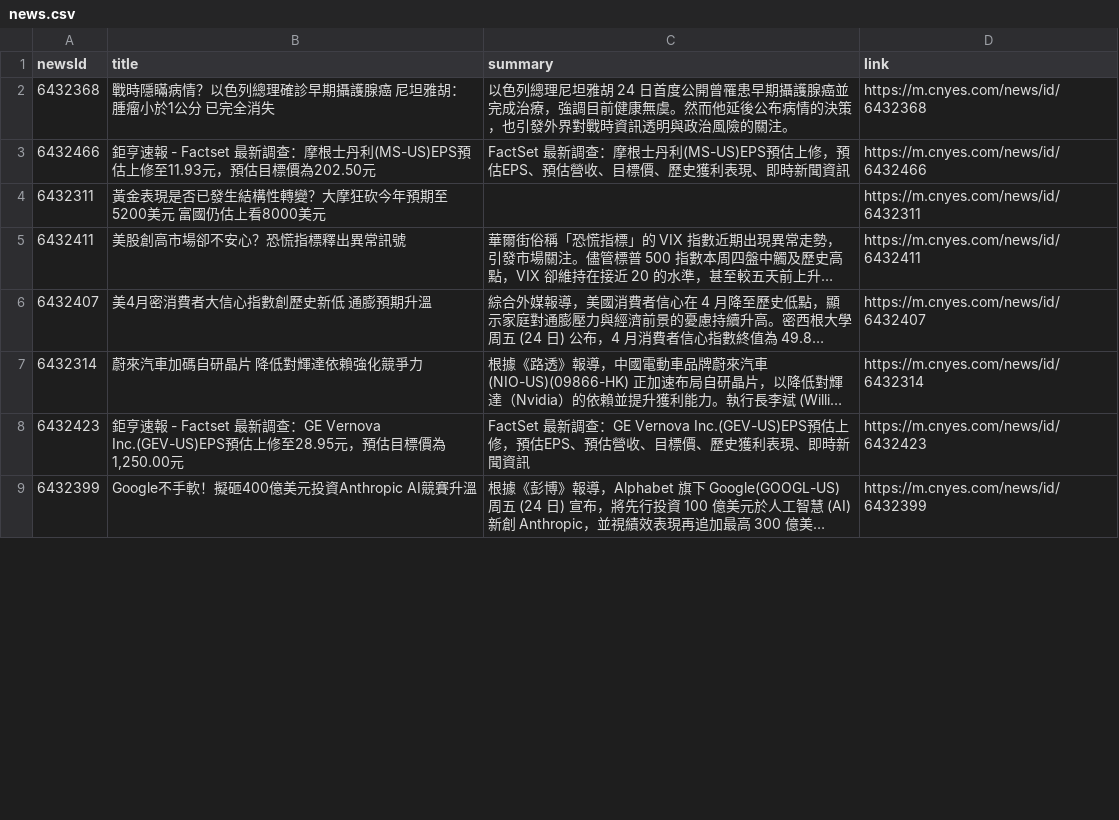
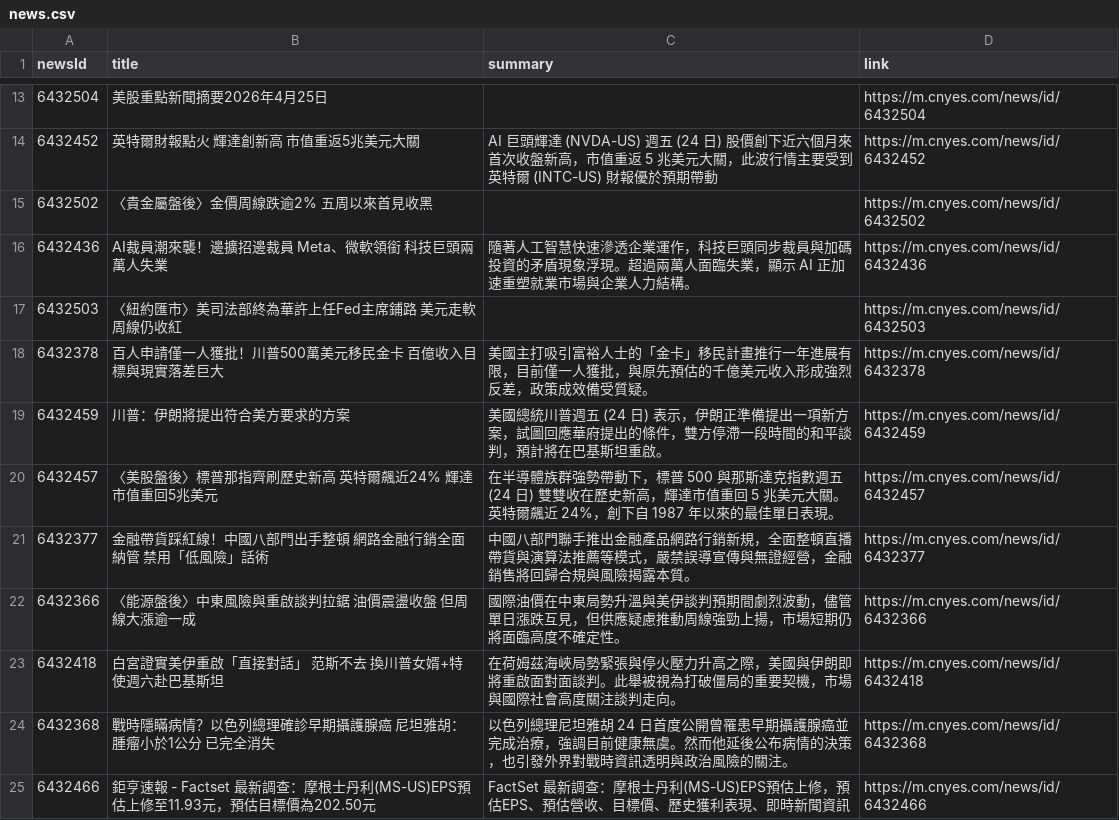
Before and after one commit to MaxDong168/test_github_actions, a CSV file: news.csv, drawn as a sheet; only a part is shown, gaps mark what is left out; the shorter side is filled out with more unchanged rows; long unchanged cells end in …; the diff covers the shown part only.

```diff
--- a/news.csv
+++ b/news.csv
@@ -2 +13,12 @@
+6432504,美股重點新聞摘要2026年4月25日,,https://m.cnyes.com/news/id/6432504
+6432452,英特爾財報點火 輝達創新高 市值重返5兆美元大關,AI 巨頭輝達 (NVDA-US) 週五 (24 日) 股價創下近六個月來首次收盤新高，市值重返 5 兆美元大關，此波行情主要受到英特爾 (INTC-US) 財報優於預期帶動,https://m.cnyes.com/news/id/6432452
+6432502,〈貴金屬盤後〉金價周線跌逾2% 五周以來首見收黑,,https://m.cnyes.com/news/id/6432502
+6432436,AI裁員潮來襲！邊擴招邊裁員 Meta、微軟領銜 科技巨頭兩萬人失業,隨著人工智慧快速滲透企業運作，科技巨頭同步裁員與加碼投資的矛盾現象浮現。超過兩萬人面臨失業，顯示 AI 正加速重塑就業市場與企業人力結構。,https://m.cnyes.com/news/id/6432436
+6432503,〈紐約匯市〉美司法部終為華許上任Fed主席鋪路 美元走軟 周線仍收紅,,https://m.cnyes.com/news/id/6432503
+6432378,百人申請僅一人獲批！川普500萬美元移民金卡 百億收入目標與現實落差巨大,美國主打吸引富裕人士的「金卡」移民計畫推行一年進展有限，目前僅一人獲批，與原先預估的千億美元收入形成強烈反差，政策成效備受質疑。,https://m.cnyes.com/news/id/6432378
+6432459,川普：伊朗將提出符合美方要求的方案,美國總統川普週五 (24 日) 表示，伊朗正準備提出一項新方案，試圖回應華府提出的條件，雙方停滯一段時間的和平談判，預計將在巴基斯坦重啟。,https://m.cnyes.com/news/id/6432459
+6432457,〈美股盤後〉標普那指齊刷歷史新高 英特爾飆近24% 輝達市值重回5兆美元,在半導體族群強勢帶動下，標普 500 與那斯達克指數週五 (24 日) 雙雙收在歷史新高，輝達市值重回 5 兆美元大關。英特爾飆近 24%，創下自 1987 年以來的最佳單日表現。,https://m.cnyes.com/news/id/6432457
+6432377,金融帶貨踩紅線！中國八部門出手整頓 網路金融行銷全面納管 禁用「低風險」話術,中國八部門聯手推出金融產品網路行銷新規，全面整頓直播帶貨與演算法推薦等模式，嚴禁誤導宣傳與無證經營，金融銷售將回歸合規與風險揭露本質。,https://m.cnyes.com/news/id/6432377
+6432366,〈能源盤後〉中東風險與重啟談判拉鋸 油價震盪收盤 但周線大漲逾一成,國際油價在中東局勢升溫與美伊談判預期間劇烈波動，儘管單日漲跌互見，但供應疑慮推動周線強勁上揚，市場短期仍將面臨高度不確定性。,https://m.cnyes.com/news/id/6432366
+6432418,白宮證實美伊重啟「直接對話」 范斯不去 換川普女婿+特使週六赴巴基斯坦,在荷姆茲海峽局勢緊張與停火壓力升高之際，美國與伊朗即將重啟面對面談判。此舉被視為打破僵局的重要契機，市場與國際社會高度關注談判走向。,https://m.cnyes.com/news/id/6432418
 6432368,戰時隱瞞病情？以色列總理確診早期攝護腺癌 尼坦雅胡：腫瘤小於1公分 已完全消失,以色列總理尼坦雅胡 24 日首度公開曾罹患早期攝護腺癌並完成治療，強調目前健康無虞。然而他延後公布病情的決策，也引發外界對戰時資訊透明與政治風險的關注。,https://m.cnyes.com/news/id/6432368
```
Also changed, not shown: 12 added rows and 1 removed row elsewhere in this file.
